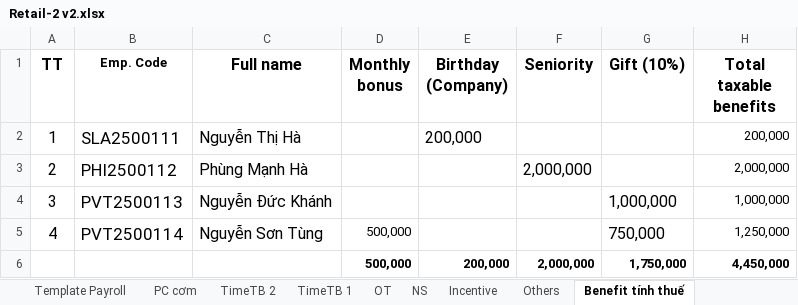
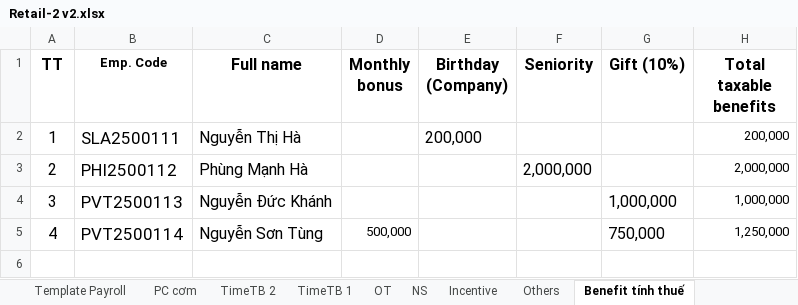
Before and after one commit to biztinct/gitlocal, an Excel workbook: thaco/design/Retail-2 v2.xlsx, sheet Benefit tính thuế, drawn as a sheet; values as stored, in another font and other column widths than the file's, no borders; conditional formats not drawn; the diff names each change by its address in the sheet, - before the commit and + after, or states it on an @@ line.

```diff
--- a/thaco/design/Retail-2 v2.xlsx (sheet Benefit tính thuế)
+++ b/thaco/design/Retail-2 v2.xlsx (sheet Benefit tính thuế)
-row 6:  |  |  | 500,000 | 200,000 | 2,000,000 | 1,750,000 | 4,450,000
```
Also changed, not shown: 2 other files.
